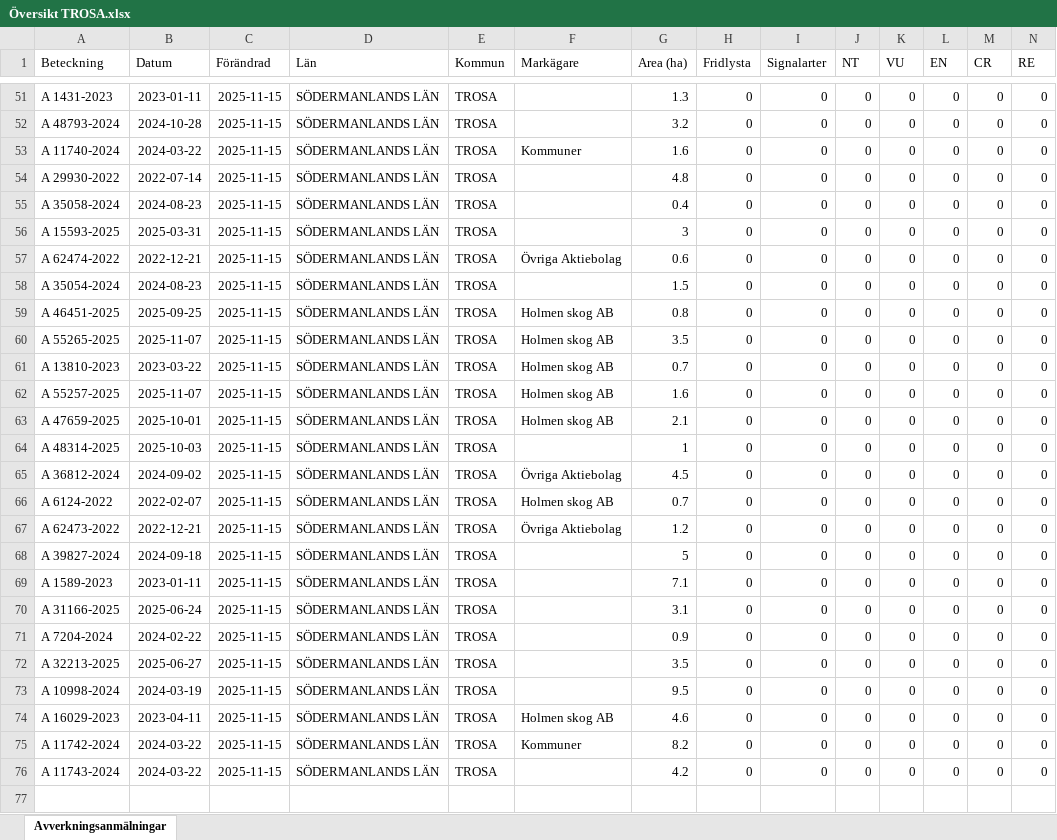
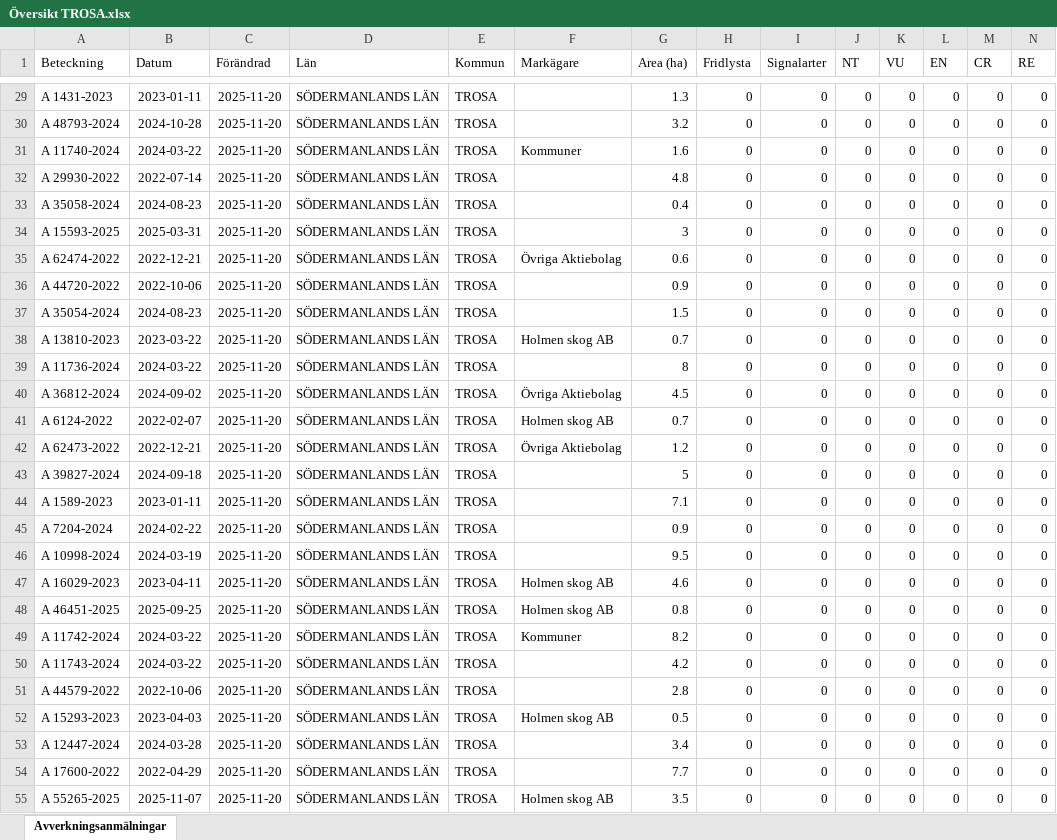
Before and after one commit to klasma/Logging_0488, an Excel workbook: Översikt TROSA.xlsx, sheet Avverkningsanmälningar, drawn as a sheet; only a part is shown, gaps mark what is left out; values as stored, in another font and other column widths than the file's, no borders; removed rows and columns are numbered as before the commit, all else as after; rows hold the shown columns only; the diff covers the shown part only; the diff names each change by its address in the sheet, - before the commit and + after, or states it on an @@ line.

```diff
--- a/Översikt TROSA.xlsx (sheet Avverkningsanmälningar)
+++ b/Översikt TROSA.xlsx (sheet Avverkningsanmälningar)
-C29:C35 (Förändrad): 2025-11-15
+C29:C35 (Förändrad): 2025-11-20
+row 36: A 44720-2022 | 2022-10-06 | 2025-11-20 | SÖDERMANLANDS LÄN | TROSA |  | 0.9 | 0 | 0 | 0 | 0 | 0 | 0 | 0
-C37 (Förändrad): 2025-11-15
+C37 (Förändrad): 2025-11-20
-row 59: A 46451-2025 | 2025-09-25 | 2025-11-15 | SÖDERMANLANDS LÄN | TROSA | Holmen skog AB | 0.8 | 0 | 0 | 0 | 0 | 0 | 0 | 0
-row 60: A 55265-2025 | 2025-11-07 | 2025-11-15 | SÖDERMANLANDS LÄN | TROSA | Holmen skog AB | 3.5 | 0 | 0 | 0 | 0 | 0 | 0 | 0
-C38 (Förändrad): 2025-11-15
+C38 (Förändrad): 2025-11-20
-row 62: A 55257-2025 | 2025-11-07 | 2025-11-15 | SÖDERMANLANDS LÄN | TROSA | Holmen skog AB | 1.6 | 0 | 0 | 0 | 0 | 0 | 0 | 0
-row 63: A 47659-2025 | 2025-10-01 | 2025-11-15 | SÖDERMANLANDS LÄN | TROSA | Holmen skog AB | 2.1 | 0 | 0 | 0 | 0 | 0 | 0 | 0
-A39 (Beteckning): A 48314-2025
+A39 (Beteckning): A 11736-2024
-B39 (Datum): 2025-10-03
+B39 (Datum): 2024-03-22
-C39:C44 (Förändrad): 2025-11-15
+C39:C44 (Förändrad): 2025-11-20
-G39 (Area (ha)): 1
+G39 (Area (ha)): 8
-row 70: A 31166-2025 | 2025-06-24 | 2025-11-15 | SÖDERMANLANDS LÄN | TROSA |  | 3.1 | 0 | 0 | 0 | 0 | 0 | 0 | 0
-C45 (Förändrad): 2025-11-15
+C45 (Förändrad): 2025-11-20
-row 72: A 32213-2025 | 2025-06-27 | 2025-11-15 | SÖDERMANLANDS LÄN | TROSA |  | 3.5 | 0 | 0 | 0 | 0 | 0 | 0 | 0
-C46:C47 (Förändrad): 2025-11-15
+C46:C47 (Förändrad): 2025-11-20
+row 48: A 46451-2025 | 2025-09-25 | 2025-11-20 | SÖDERMANLANDS LÄN | TROSA | Holmen skog AB | 0.8 | 0 | 0 | 0 | 0 | 0 | 0 | 0
-C49:C50 (Förändrad): 2025-11-15
+C49:C50 (Förändrad): 2025-11-20
+row 51: A 44579-2022 | 2022-10-06 | 2025-11-20 | SÖDERMANLANDS LÄN | TROSA |  | 2.8 | 0 | 0 | 0 | 0 | 0 | 0 | 0
+row 52: A 15293-2023 | 2023-04-03 | 2025-11-20 | SÖDERMANLANDS LÄN | TROSA | Holmen skog AB | 0.5 | 0 | 0 | 0 | 0 | 0 | 0 | 0
+row 53: A 12447-2024 | 2024-03-28 | 2025-11-20 | SÖDERMANLANDS LÄN | TROSA |  | 3.4 | 0 | 0 | 0 | 0 | 0 | 0 | 0
+row 54: A 17600-2022 | 2022-04-29 | 2025-11-20 | SÖDERMANLANDS LÄN | TROSA |  | 7.7 | 0 | 0 | 0 | 0 | 0 | 0 | 0
+row 55: A 55265-2025 | 2025-11-07 | 2025-11-20 | SÖDERMANLANDS LÄN | TROSA | Holmen skog AB | 3.5 | 0 | 0 | 0 | 0 | 0 | 0 | 0
```
Also changed, not shown: 23 added rows, 23 removed rows and 32 edited cells elsewhere in this sheet, artfynd/A 11123-2023 artfynd.xlsx, artfynd/A 13760-2022 artfynd.xlsx, 44 other files.
